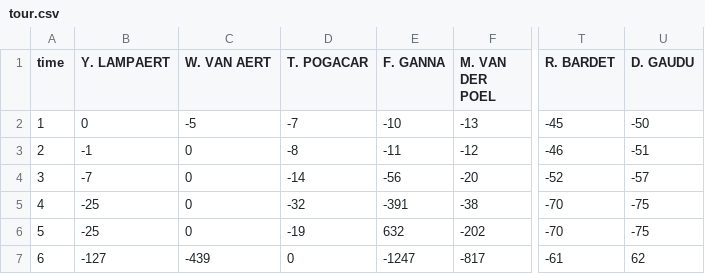
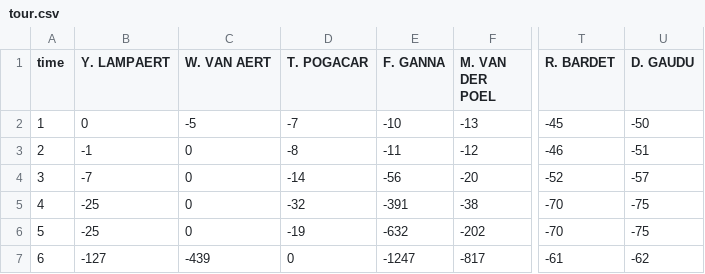
Before and after one commit to alvasilvao/public, a CSV file: tour.csv, drawn as a sheet; only a part is shown, gaps mark what is left out; the diff names each change by its address in the sheet, - before the commit and + after, or states it on an @@ line.

Commit message:
Update tour.csv

```diff
--- a/tour.csv
+++ b/tour.csv
-E6 (F. GANNA): 632
+E6 (F. GANNA): -632
-U7 (D. GAUDU): 62
+U7 (D. GAUDU): -62
```
